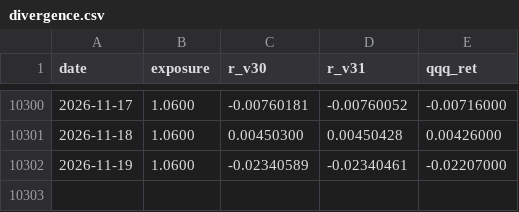
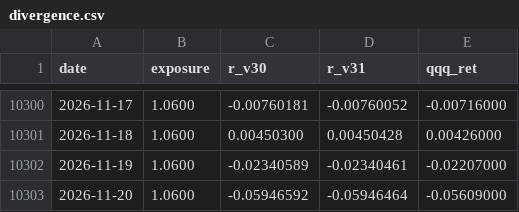
Before and after one commit to marty21gt/fragility-monitor, a CSV file: divergence.csv, drawn as a sheet; only a part is shown, gaps mark what is left out; the diff names each change by its address in the sheet, - before the commit and + after, or states it on an @@ line.

Commit message:
Update divergence log 2026-11-21

```diff
--- a/divergence.csv
+++ b/divergence.csv
+row 10303: 2026-11-20 | 1.0600 | -0.05946592 | -0.05946464 | -0.05609000
```
